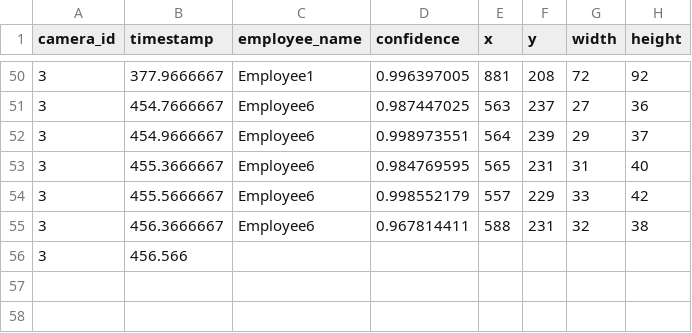
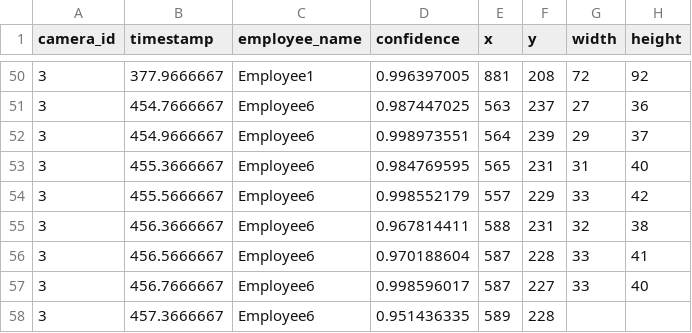
Before and after one commit to cinderellab/Vision-Based-Attendance-Tracker, a CSV file: Attendance_Logic_Module/test3.csv, drawn as a sheet; only a part is shown, gaps mark what is left out.

Commit message:
Fixed a typo.

```diff
--- a/Attendance_Logic_Module/test3.csv
+++ b/Attendance_Logic_Module/test3.csv
@@ -55,2 +55,4 @@ camera_id,timestamp,employee_name,confidence,x,y,width,height
 3,456.3666667,Employee6,0.967814411,588,231,32,38
-3,456.566
+3,456.5666667,Employee6,0.970188604,587,228,33,41
+3,456.7666667,Employee6,0.998596017,587,227,33,40
+3,457.3666667,Employee6,0.951436335,589,228,
```
